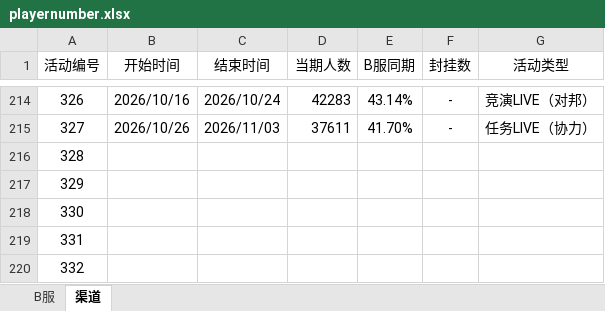
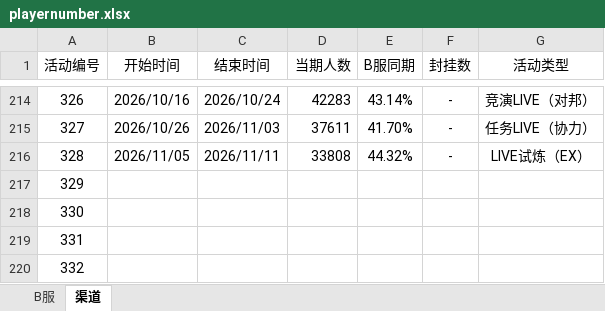
Before and after one commit to Yamamoto-2/tsugu-bangdream-bot, an Excel workbook: backend/config/playernumber.xlsx, sheet 渠道, drawn as a sheet; only a part is shown, gaps mark what is left out; values as stored, in another font and other column widths than the file's, no borders; the diff names each change by its address in the sheet, - before the commit and + after, or states it on an @@ line.

```diff
--- a/backend/config/playernumber.xlsx (sheet 渠道)
+++ b/backend/config/playernumber.xlsx (sheet 渠道)
-B216 (开始时间): (empty)
+B216 (开始时间): 2026/11/05
-C216 (结束时间): (empty)
+C216 (结束时间): 2026/11/11
-D216 (当期人数): (empty)
+D216 (当期人数): 33808
-E216 (B服同期): (empty)
+E216 (B服同期): 44.32%
-F216 (封挂数): (empty)
+F216 (封挂数): -
-G216 (活动类型): (empty)
+G216 (活动类型): LIVE试炼（EX）
```
Also changed, not shown: sheet B服.
